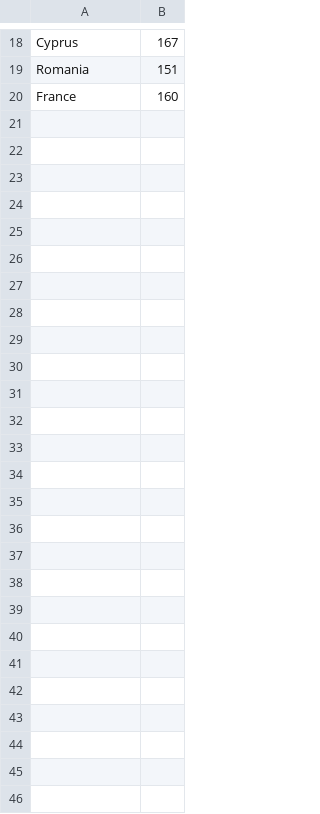
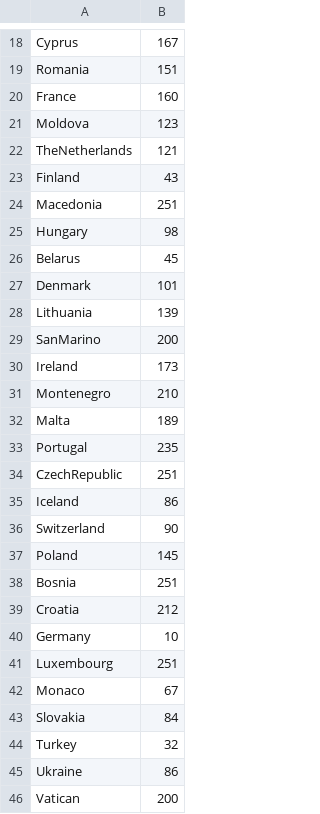
Before and after one commit to elenadobrescu21/eurovision-project, a CSV file: eurovision-2015-bets.csv, drawn as a sheet; only a part is shown, gaps mark what is left out; the diff covers the shown part only.

Commit message:
eurovision simulation

```diff
--- a/eurovision-2015-bets.csv
+++ b/eurovision-2015-bets.csv
@@ -20 +20,27 @@ Romania,151
 France,160
+Moldova,123
+TheNetherlands,121
+Finland,43
+Macedonia,251
+Hungary,98
+Belarus,45
+Denmark,101
+Lithuania,139
+SanMarino,200
+Ireland,173
+Montenegro,210
+Malta,189
+Portugal,235
+CzechRepublic,251
+Iceland,86
+Switzerland,90
+Poland,145
+Bosnia,251
+Croatia,212
+Germany,10
+Luxembourg,251
+Monaco,67
+Slovakia,84
+Turkey,32
+Ukraine,86
+Vatican,200
```
Also changed, not shown: 2 edited cells elsewhere in this file, 33 other files.
